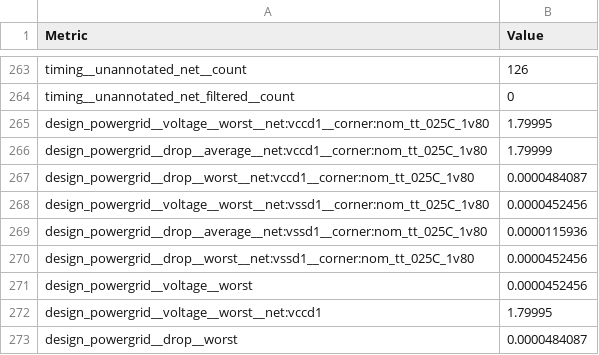
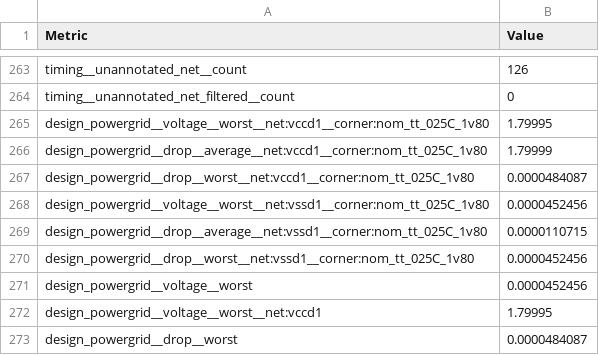
Before and after one commit to STARS-Design-Track-2025/nebula-iii, a CSV file: signoff/team_02/metrics.csv, drawn as a sheet; only a part is shown, gaps mark what is left out.

Commit message:
Team 02 Re-hardening (add antenna report)

```diff
--- a/signoff/team_02/metrics.csv
+++ b/signoff/team_02/metrics.csv
@@ -268,3 +268,3 @@ design_powergrid__drop__worst__net:vccd1__corner:nom_tt_025C_1v80,0.0000484087
 design_powergrid__voltage__worst__net:vssd1__corner:nom_tt_025C_1v80,0.0000452456
-design_powergrid__drop__average__net:vssd1__corner:nom_tt_025C_1v80,0.0000115936
+design_powergrid__drop__average__net:vssd1__corner:nom_tt_025C_1v80,0.0000110715
 design_powergrid__drop__worst__net:vssd1__corner:nom_tt_025C_1v80,0.0000452456
```
Also changed, not shown: 19 other files.
